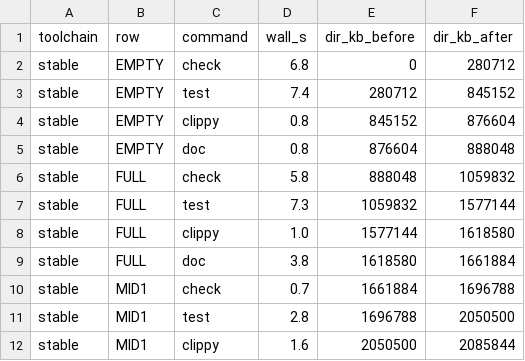
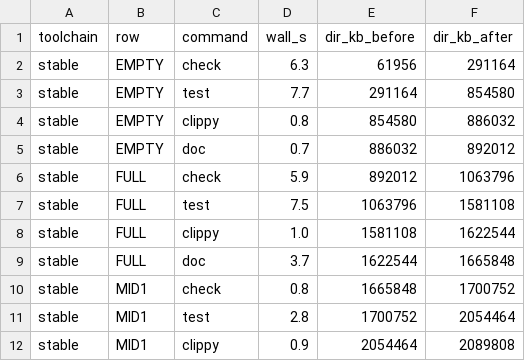
Before and after one commit to Industrial-Algebra/Amari, a TSV file: docs/plans/core-matrix-evidence/m-h/pilot/timings-stable.tsv, drawn as a sheet; only a part is shown; the diff covers the shown part only.

Commit message:
fix(m-h): R5 remediation — pilot direct-cfg acquisition/empty guard
The pilot's INLINE direct-cfg block lacked the acquisition/nonempty
validation the shared mh-lib snippet gained in R4 (my 'all runners'
claim covered the stage runners but not the pilot's own copy).
Guard added, mirroring the effective probe's: exit 7 on acquisition
failure or empty output. Negative-tested on a scratch copy (rc=7, zero
cargo calls); positive scratch run clean; the evidence tree untouched
by the tests (per the R4 provenance lesson).

```diff
--- a/docs/plans/core-matrix-evidence/m-h/pilot/timings-stable.tsv
+++ b/docs/plans/core-matrix-evidence/m-h/pilot/timings-stable.tsv
@@ -1,12 +1,12 @@
 toolchain	row	command	wall_s	dir_kb_before	dir_kb_after
-stable	EMPTY	check	6.8	0	280712
-stable	EMPTY	test	7.4	280712	845152
-stable	EMPTY	clippy	0.8	845152	876604
-stable	EMPTY	doc	0.8	876604	888048
-stable	FULL	check	5.8	888048	1059832
-stable	FULL	test	7.3	1059832	1577144
-stable	FULL	clippy	1.0	1577144	1618580
-stable	FULL	doc	3.8	1618580	1661884
-stable	MID1	check	0.7	1661884	1696788
-stable	MID1	test	2.8	1696788	2050500
-stable	MID1	clippy	1.6	2050500	2085844
+stable	EMPTY	check	6.3	61956	291164
+stable	EMPTY	test	7.7	291164	854580
+stable	EMPTY	clippy	0.8	854580	886032
+stable	EMPTY	doc	0.7	886032	892012
+stable	FULL	check	5.9	892012	1063796
+stable	FULL	test	7.5	1063796	1581108
+stable	FULL	clippy	1.0	1581108	1622544
+stable	FULL	doc	3.7	1622544	1665848
+stable	MID1	check	0.8	1665848	1700752
+stable	MID1	test	2.8	1700752	2054464
+stable	MID1	clippy	0.9	2054464	2089808
```
Also changed, not shown: 13 edited cells elsewhere in this file, 2 other files.
